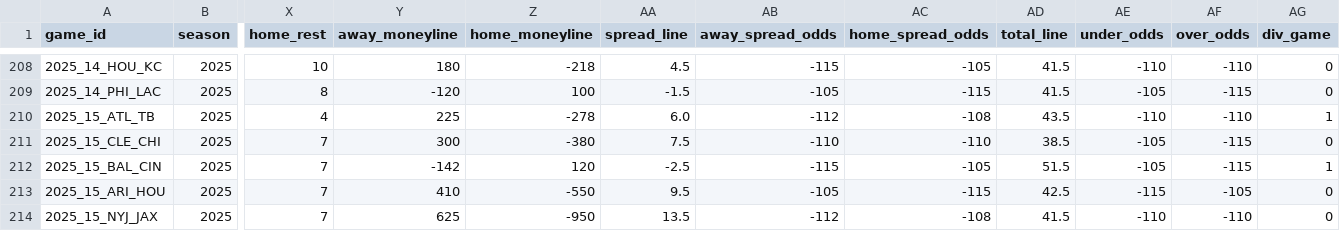
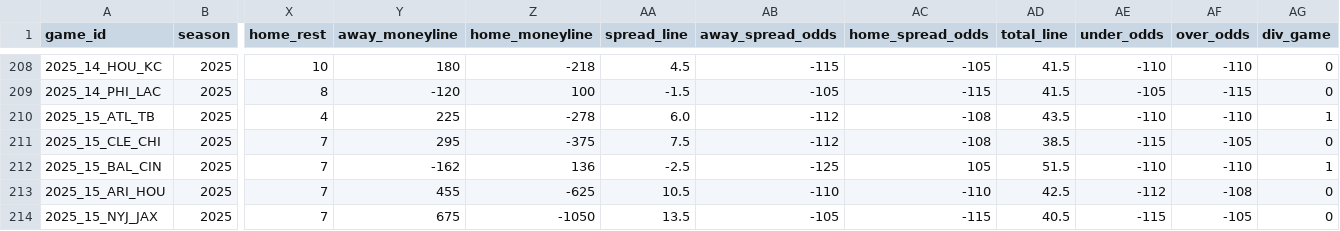
Before and after one commit to SubOptimalPredictions/nfl_predictor, a CSV file: data/schedules_2025.csv, drawn as a sheet; only a part is shown, gaps mark what is left out; the diff covers the shown part only; the diff names each change by its address in the sheet, - before the commit and + after, or states it on an @@ line.

Commit message:
update to latest schedule before starting simulation and update gemini preds with flash-2.5

```diff
--- a/data/schedules_2025.csv
+++ b/data/schedules_2025.csv
-Y211 (away_moneyline): 300
+Y211 (away_moneyline): 295
-Z211 (home_moneyline): -380
+Z211 (home_moneyline): -375
-AB211 (away_spread_odds): -110
+AB211 (away_spread_odds): -112
-AC211 (home_spread_odds): -110
+AC211 (home_spread_odds): -108
-AE211 (under_odds): -105
+AE211 (under_odds): -115
-AF211 (over_odds): -115
+AF211 (over_odds): -105
-Y212 (away_moneyline): -142
+Y212 (away_moneyline): -162
-Z212 (home_moneyline): 120
+Z212 (home_moneyline): 136
-AB212 (away_spread_odds): -115
+AB212 (away_spread_odds): -125
-AC212 (home_spread_odds): -105
+AC212 (home_spread_odds): 105
-AE212 (under_odds): -105
+AE212 (under_odds): -110
-AF212 (over_odds): -115
+AF212 (over_odds): -110
-Y213 (away_moneyline): 410
+Y213 (away_moneyline): 455
-Z213 (home_moneyline): -550
+Z213 (home_moneyline): -625
-AA213 (spread_line): 9.5
+AA213 (spread_line): 10.5
-AB213 (away_spread_odds): -105
+AB213 (away_spread_odds): -110
-AC213 (home_spread_odds): -115
+AC213 (home_spread_odds): -110
-AE213 (under_odds): -115
+AE213 (under_odds): -112
-AF213 (over_odds): -105
+AF213 (over_odds): -108
-Y214 (away_moneyline): 625
+Y214 (away_moneyline): 675
-Z214 (home_moneyline): -950
+Z214 (home_moneyline): -1050
-AB214 (away_spread_odds): -112
+AB214 (away_spread_odds): -105
-AC214 (home_spread_odds): -108
+AC214 (home_spread_odds): -115
-AD214 (total_line): 41.5
+AD214 (total_line): 40.5
-AE214 (under_odds): -110
+AE214 (under_odds): -115
-AF214 (over_odds): -110
+AF214 (over_odds): -105
```
Also changed, not shown: 152 edited cells elsewhere in this file, 3 other files.
